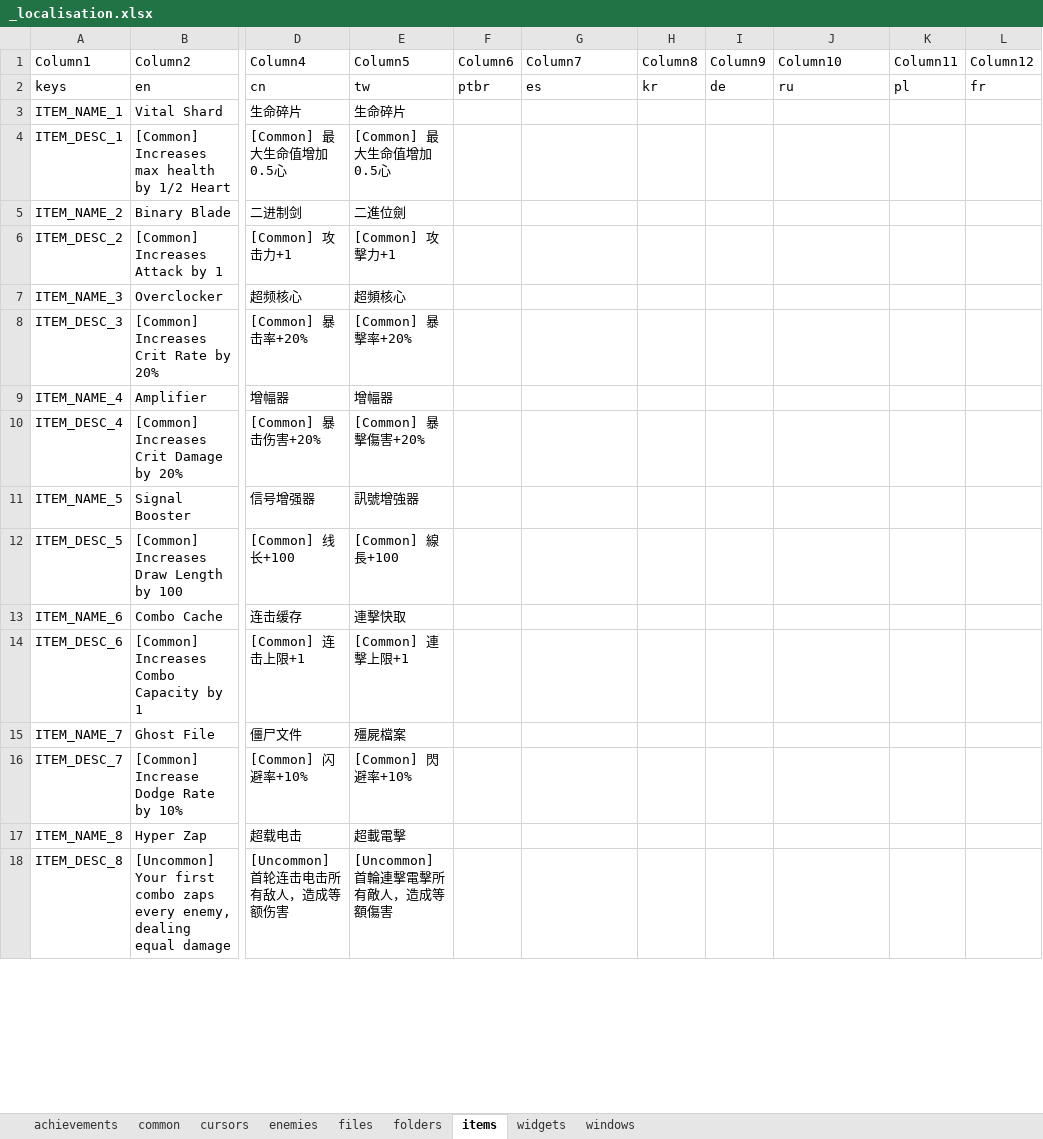
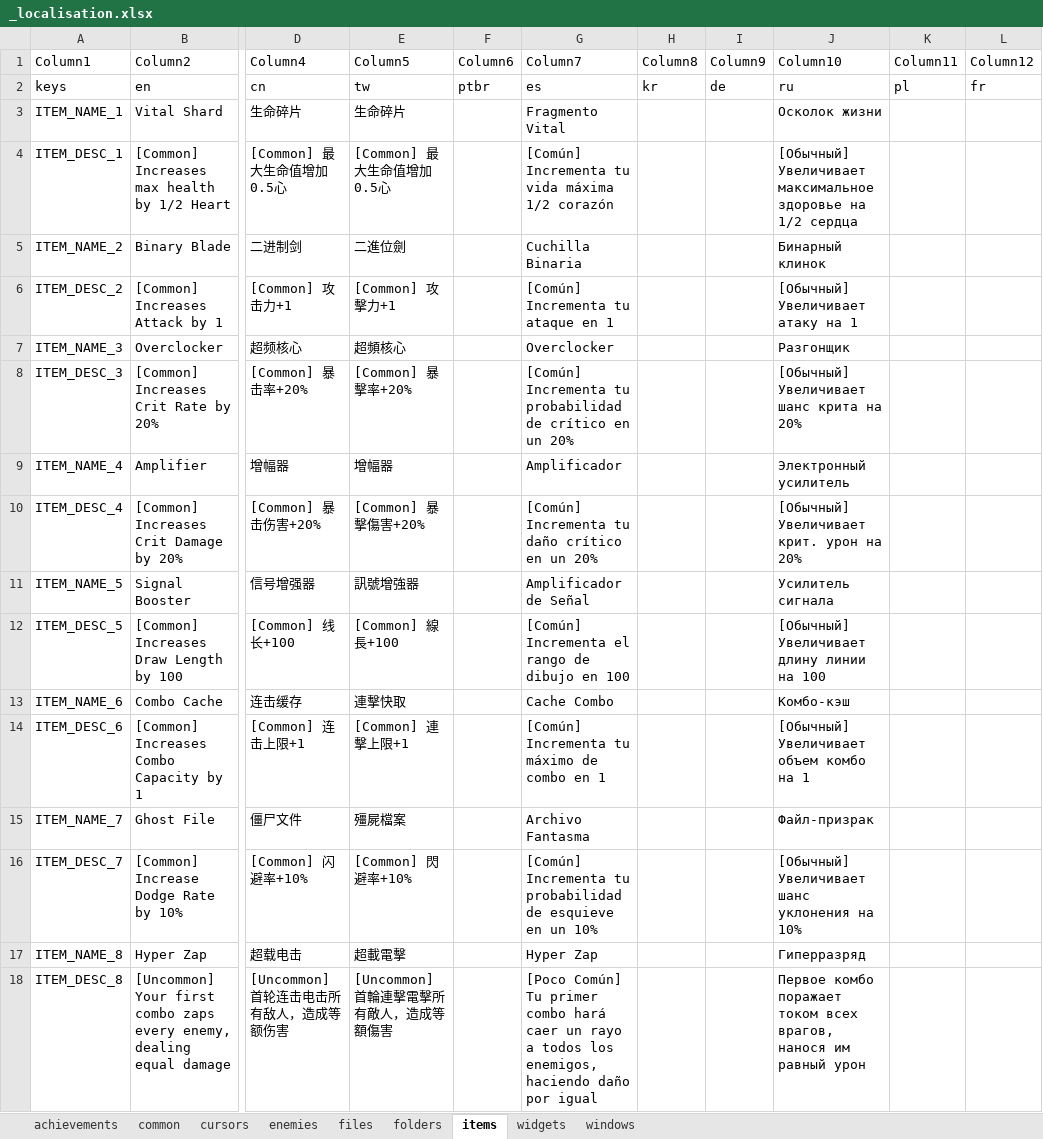
Before and after one commit to TSHHHHH/project-identifile-localisation, an Excel workbook: _localisation.xlsx, sheet items, drawn as a sheet; only a part is shown, gaps mark what is left out; values as stored, in another font and other column widths than the file's, no borders; table styles not drawn; the diff covers the shown part only; the diff names each change by its address in the sheet, - before the commit and + after, or states it on an @@ line.

```diff
--- a/_localisation.xlsx (sheet items)
+++ b/_localisation.xlsx (sheet items)
-G3 (Column7): (empty)
+G3 (Column7): Fragmento Vital
-J3 (Column10): (empty)
+J3 (Column10): Осколок жизни
-G4 (Column7): (empty)
+G4 (Column7): [Común] Incrementa tu vida máxima 1/2 corazón
-J4 (Column10): (empty)
+J4 (Column10): [Обычный] Увеличивает максимальное здоровье на 1/2 сердца
-G5 (Column7): (empty)
+G5 (Column7): Cuchilla Binaria
-J5 (Column10): (empty)
+J5 (Column10): Бинарный клинок
-G6 (Column7): (empty)
+G6 (Column7): [Común] Incrementa tu ataque en 1
-J6 (Column10): (empty)
+J6 (Column10): [Обычный] Увеличивает атаку на 1
-G7 (Column7): (empty)
+G7 (Column7): Overclocker
-J7 (Column10): (empty)
+J7 (Column10): Разгонщик
-G8 (Column7): (empty)
+G8 (Column7): [Común] Incrementa tu probabilidad de crítico en un 20%
-J8 (Column10): (empty)
+J8 (Column10): [Обычный] Увеличивает шанс крита на 20%
-G9 (Column7): (empty)
+G9 (Column7): Amplificador
-J9 (Column10): (empty)
+J9 (Column10): Электронный усилитель
-G10 (Column7): (empty)
+G10 (Column7): [Común] Incrementa tu daño crítico en un 20%
-J10 (Column10): (empty)
+J10 (Column10): [Обычный] Увеличивает крит. урон на 20%
-G11 (Column7): (empty)
+G11 (Column7): Amplificador de Señal
-J11 (Column10): (empty)
+J11 (Column10): Усилитель сигнала
-G12 (Column7): (empty)
+G12 (Column7): [Común] Incrementa el rango de dibujo en 100
-J12 (Column10): (empty)
+J12 (Column10): [Обычный] Увеличивает длину линии на 100
-G13 (Column7): (empty)
+G13 (Column7): Cache Combo
-J13 (Column10): (empty)
+J13 (Column10): Комбо-кэш
-G14 (Column7): (empty)
+G14 (Column7): [Común] Incrementa tu máximo de combo en 1
-J14 (Column10): (empty)
+J14 (Column10): [Обычный] Увеличивает объем комбо на 1
-G15 (Column7): (empty)
+G15 (Column7): Archivo Fantasma
-J15 (Column10): (empty)
+J15 (Column10): Файл-призрак
-G16 (Column7): (empty)
+G16 (Column7): [Común] Incrementa tu probabilidad de esquieve en un 10%
-J16 (Column10): (empty)
+J16 (Column10): [Обычный] Увеличивает шанс уклонения на 10%
-G17 (Column7): (empty)
+G17 (Column7): Hyper Zap
-J17 (Column10): (empty)
+J17 (Column10): Гиперразряд
-G18 (Column7): (empty)
+G18 (Column7): [Poco Común] Tu primer combo hará caer un rayo a todos los enemigos, haciendo daño por igual
-J18 (Column10): (empty)
+J18 (Column10): Первое комбо поражает током всех врагов, нанося им равный урон
```
Also changed, not shown: 5 added rows, 773 edited cells and cell formats elsewhere in this sheet, sheet folders, sheet windows, sheet files, sheet achievements, sheet enemies, sheet cursors, 2 more sheets, 9 other files.
